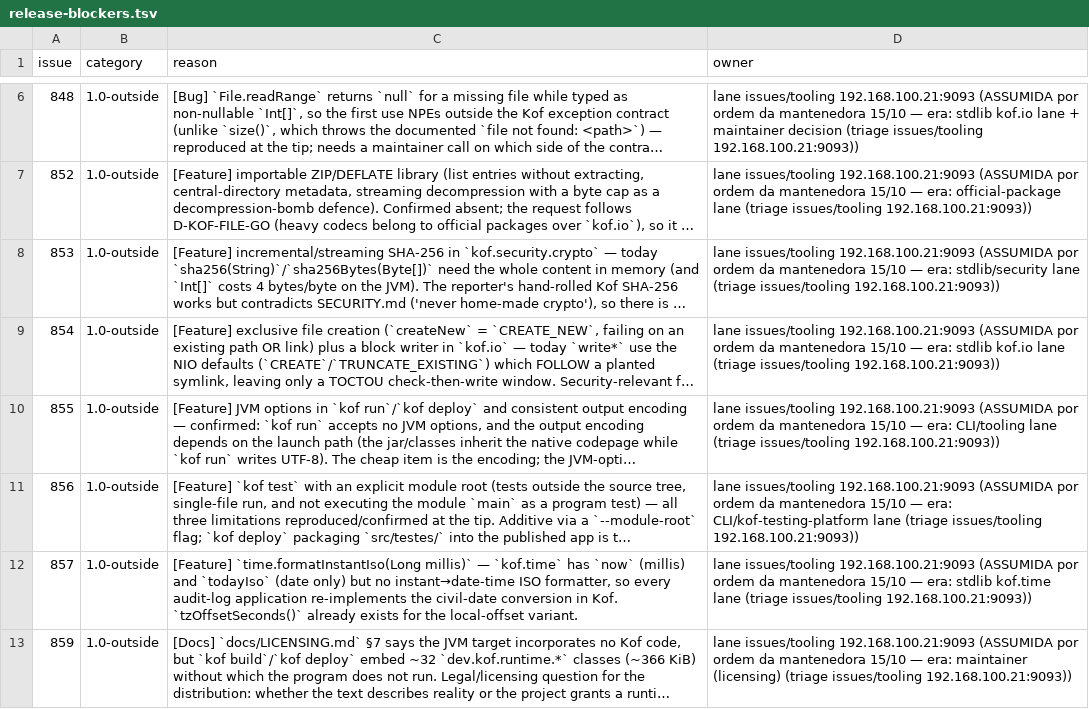
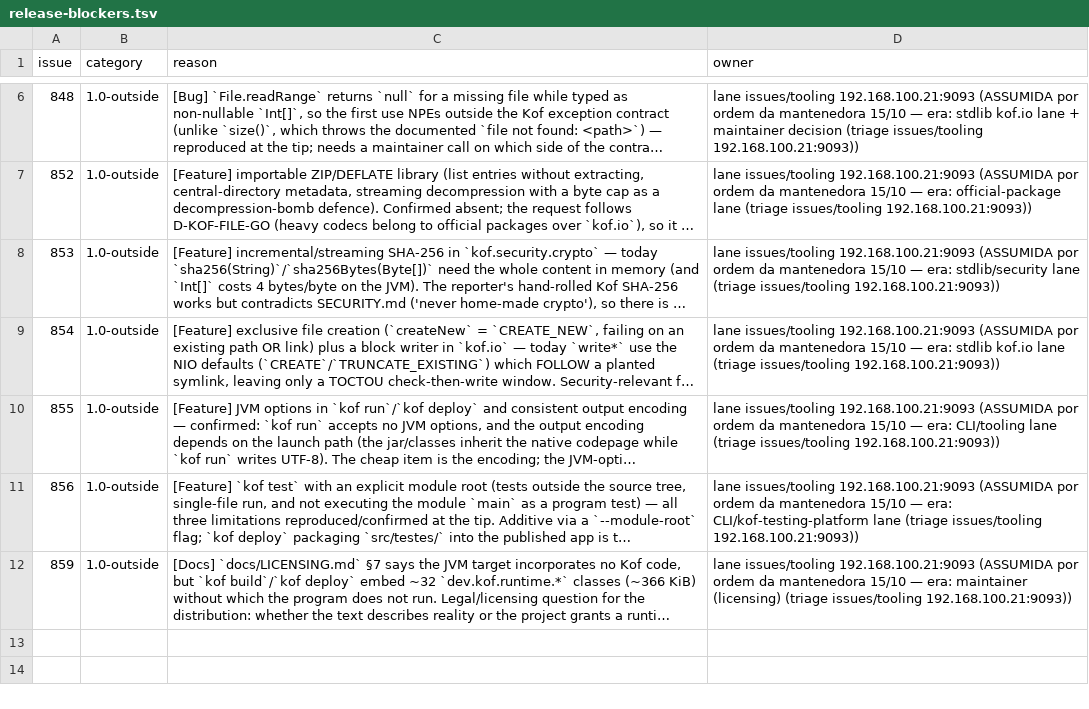
Before and after one commit to AlexandreMendess/Kof4j, a TSV file: scripts/release-blockers.tsv, drawn as a sheet; only a part is shown, gaps mark what is left out; long unchanged cells end in …; the diff names each change by its address in the sheet, - before the commit and + after, or states it on an @@ line.

Commit message:
docs(release): drop the #857 row from the ledger (issue CLOSED — time.formatInstantIso landed on the JVM family with TIME005 on JS/native).
wire: 0 open 1.0-blocks, 0 classification violations.

lane issues/tooling owner = 192.168.100.21:9093

```diff
--- a/scripts/release-blockers.tsv
+++ b/scripts/release-blockers.tsv
-row 12: 857 | 1.0-outside | [Feature] `time.formatInstantIso(Long millis)` — `kof.time` has `now` (millis) and `todayIso` (date only) but no instant→date-time ISO formatter, so every audit-log application re-implements the civil-date conversion in Kof. `tzOffsetSeconds()` already exists for the local-offset variant. | lane issues/tooling 192.168.100.21:9093 (ASSUMIDA por ordem da mantenedora 15/10 — era: stdlib kof.time lane (triage issues/tooling 192.168.100.21:9093))
```
